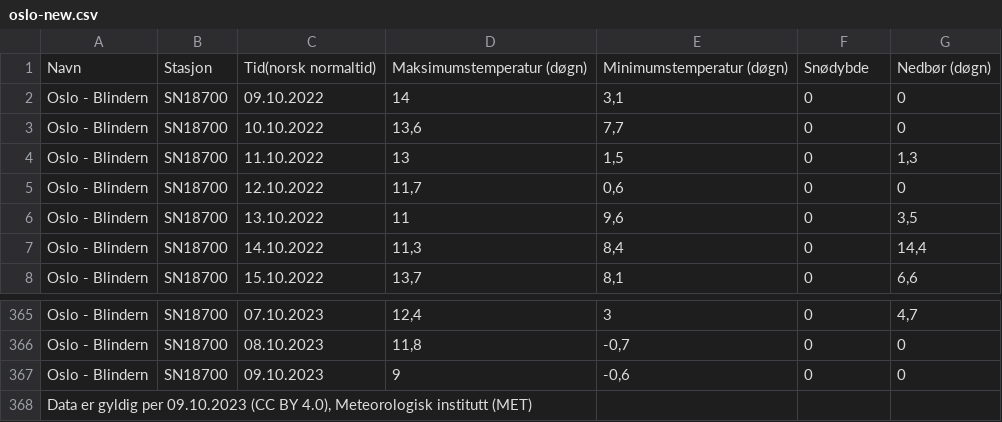
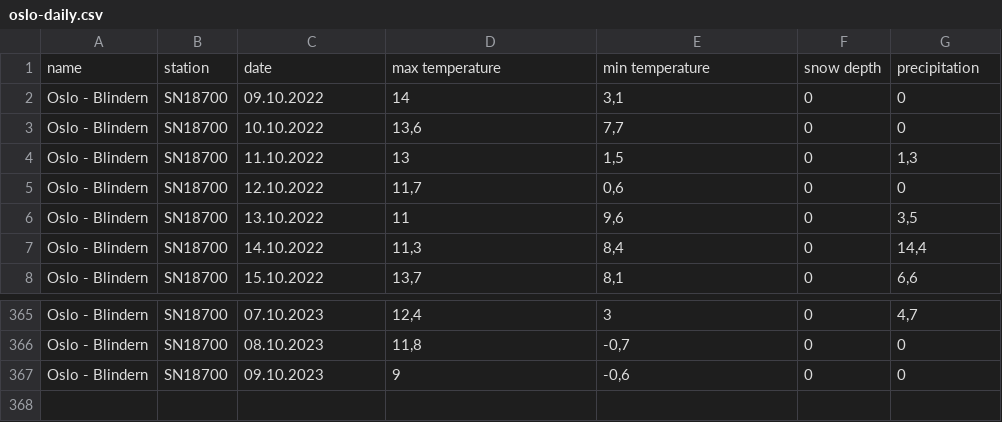
Before and after one commit to coderefinery/data-visualization-python, a CSV file: data/oslo-daily.csv (was data/oslo-new.csv), drawn as a sheet; only a part is shown, gaps mark what is left out.

Commit message:
rename and update data

```diff
--- a/data/oslo-new.csv
+++ b/data/oslo-daily.csv
@@ -1,2 +1,2 @@
-Navn;Stasjon;Tid(norsk normaltid);Maksimumstemperatur (døgn);Minimumstemperatur (døgn);Snødybde;Nedbør (døgn)
+name;station;date;max temperature;min temperature;snow depth;precipitation
 Oslo - Blindern;SN18700;09.10.2022;14;3,1;0;0
@@ -367,2 +367 @@ Oslo - Blindern;SN18700;08.10.2023;11,8;-0,7;0;0
 Oslo - Blindern;SN18700;09.10.2023;9;-0,6;0;0
-Data er gyldig per 09.10.2023 (CC BY 4.0), Meteorologisk institutt (MET);;;;;;
```
Also changed, not shown: data/oslo-monthly.csv, data/tromso-daily.csv, 4 other files.
